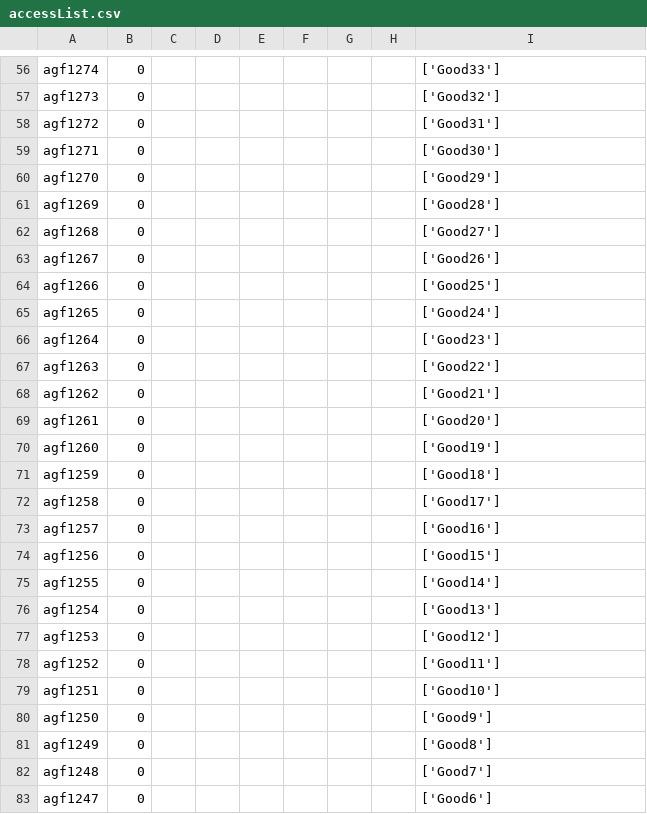
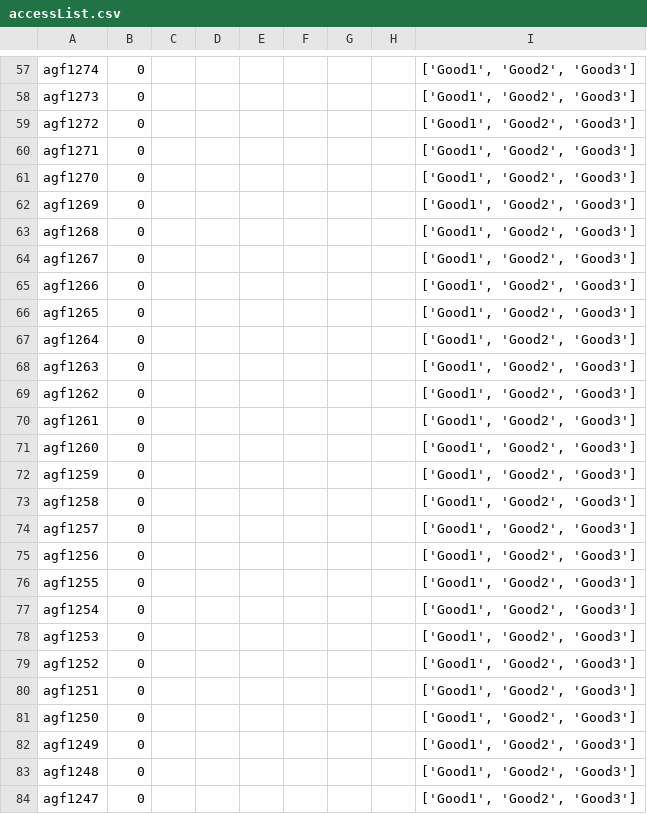
Before and after one commit to dmanla/ParkPow_GateServer, a CSV file: configDir/accessList.csv, drawn as a sheet; only a part is shown, gaps mark what is left out; addresses are those after the commit; the diff covers the shown part only; the diff names each change by its address in the sheet, - before the commit and + after, or states it on an @@ line.

```diff
--- a/configDir/accessList.csv
+++ b/configDir/accessList.csv
-I57: ['Good33']
+I57: ['Good1', 'Good2', 'Good3']
-I58: ['Good32']
+I58: ['Good1', 'Good2', 'Good3']
-I59: ['Good31']
+I59: ['Good1', 'Good2', 'Good3']
-I60: ['Good30']
+I60: ['Good1', 'Good2', 'Good3']
-I61: ['Good29']
+I61: ['Good1', 'Good2', 'Good3']
-I62: ['Good28']
+I62: ['Good1', 'Good2', 'Good3']
-I63: ['Good27']
+I63: ['Good1', 'Good2', 'Good3']
-I64: ['Good26']
+I64: ['Good1', 'Good2', 'Good3']
-I65: ['Good25']
+I65: ['Good1', 'Good2', 'Good3']
-I66: ['Good24']
+I66: ['Good1', 'Good2', 'Good3']
-I67: ['Good23']
+I67: ['Good1', 'Good2', 'Good3']
-I68: ['Good22']
+I68: ['Good1', 'Good2', 'Good3']
-I69: ['Good21']
+I69: ['Good1', 'Good2', 'Good3']
-I70: ['Good20']
+I70: ['Good1', 'Good2', 'Good3']
-I71: ['Good19']
+I71: ['Good1', 'Good2', 'Good3']
-I72: ['Good18']
+I72: ['Good1', 'Good2', 'Good3']
-I73: ['Good17']
+I73: ['Good1', 'Good2', 'Good3']
-I74: ['Good16']
+I74: ['Good1', 'Good2', 'Good3']
-I75: ['Good15']
+I75: ['Good1', 'Good2', 'Good3']
-I76: ['Good14']
+I76: ['Good1', 'Good2', 'Good3']
-I77: ['Good13']
+I77: ['Good1', 'Good2', 'Good3']
-I78: ['Good12']
+I78: ['Good1', 'Good2', 'Good3']
-I79: ['Good11']
+I79: ['Good1', 'Good2', 'Good3']
-I80: ['Good10']
+I80: ['Good1', 'Good2', 'Good3']
-I81: ['Good9']
+I81: ['Good1', 'Good2', 'Good3']
-I82: ['Good8']
+I82: ['Good1', 'Good2', 'Good3']
-I83: ['Good7']
+I83: ['Good1', 'Good2', 'Good3']
-I84: ['Good6']
+I84: ['Good1', 'Good2', 'Good3']
```
Also changed, not shown: 3 added rows, 3 removed rows and 70 edited cells elsewhere in this file, 2 other files.
